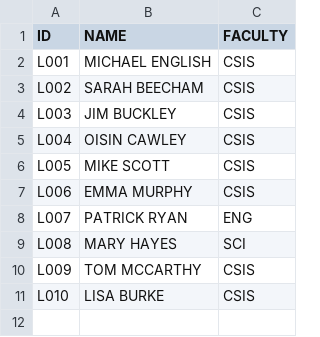
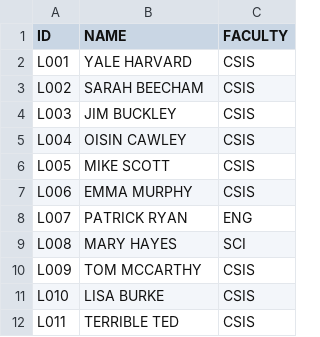
Before and after one commit to Object-Oriented-Development-Project/timetable, a CSV file: timetablesysytem/data/lecturers.csv, drawn as a sheet.

```diff
--- a/timetablesysytem/data/lecturers.csv
+++ b/timetablesysytem/data/lecturers.csv
@@ -1,3 +1,3 @@
 ID,NAME,FACULTY
-L001,MICHAEL ENGLISH,CSIS
+L001,YALE HARVARD,CSIS
 L002,SARAH BEECHAM,CSIS
@@ -11 +11,2 @@ L009,TOM MCCARTHY,CSIS
 L010,LISA BURKE,CSIS
+L011,TERRIBLE TED,CSIS
```
Also changed, not shown: timetablesysytem/data/modules.csv, timetablesysytem/data/students.csv, 7 other files.
